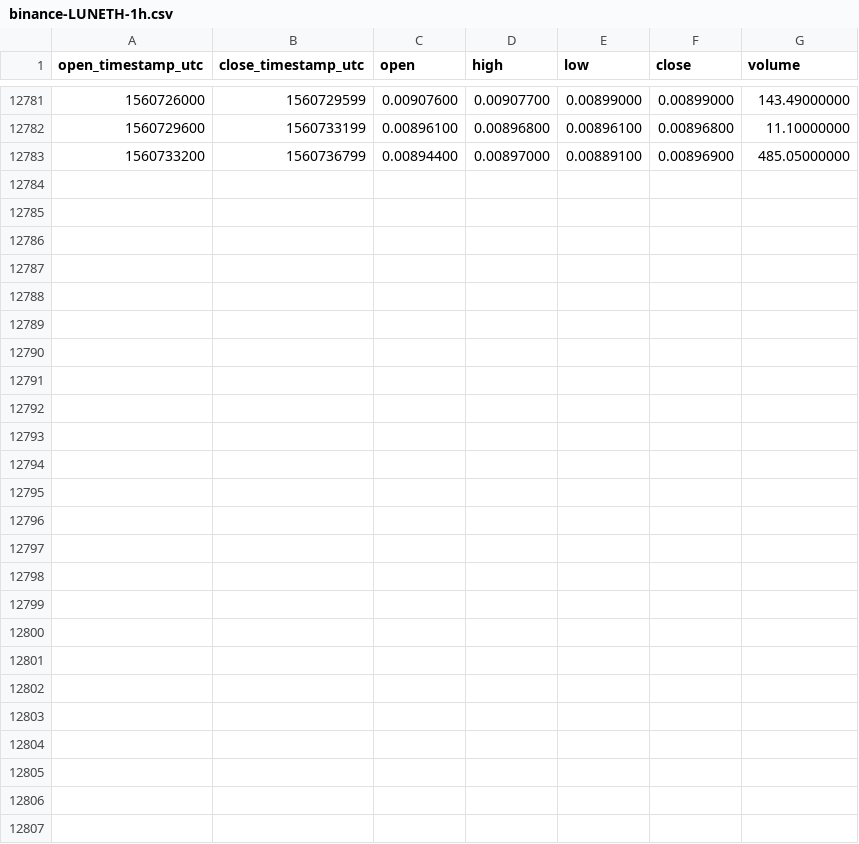
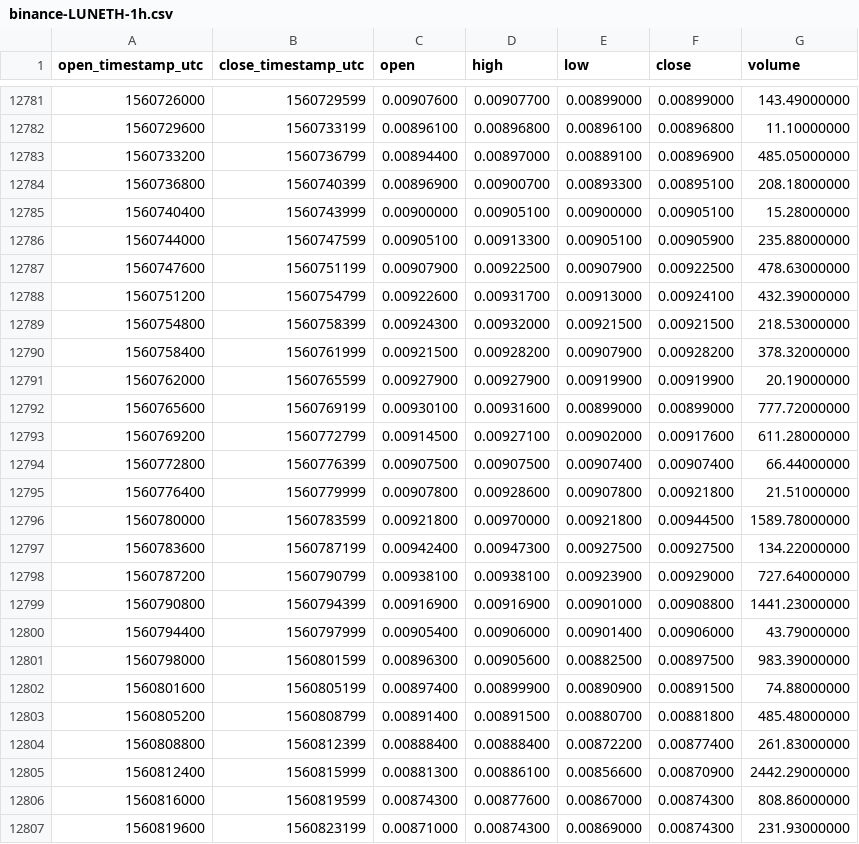
Before and after one commit to cryptobigbro/binance-LUNETH, a CSV file: binance-LUNETH-1h.csv, drawn as a sheet; only a part is shown, gaps mark what is left out; the diff names each change by its address in the sheet, - before the commit and + after, or states it on an @@ line.

Commit message:
Update OHLCV data.

```diff
--- a/binance-LUNETH-1h.csv
+++ b/binance-LUNETH-1h.csv
+row 12784: 1560736800 | 1560740399 | 0.00896900 | 0.00900700 | 0.00893300 | 0.00895100 | 208.18000000
+row 12785: 1560740400 | 1560743999 | 0.00900000 | 0.00905100 | 0.00900000 | 0.00905100 | 15.28000000
+row 12786: 1560744000 | 1560747599 | 0.00905100 | 0.00913300 | 0.00905100 | 0.00905900 | 235.88000000
+row 12787: 1560747600 | 1560751199 | 0.00907900 | 0.00922500 | 0.00907900 | 0.00922500 | 478.63000000
+row 12788: 1560751200 | 1560754799 | 0.00922600 | 0.00931700 | 0.00913000 | 0.00924100 | 432.39000000
+row 12789: 1560754800 | 1560758399 | 0.00924300 | 0.00932000 | 0.00921500 | 0.00921500 | 218.53000000
+row 12790: 1560758400 | 1560761999 | 0.00921500 | 0.00928200 | 0.00907900 | 0.00928200 | 378.32000000
+row 12791: 1560762000 | 1560765599 | 0.00927900 | 0.00927900 | 0.00919900 | 0.00919900 | 20.19000000
+row 12792: 1560765600 | 1560769199 | 0.00930100 | 0.00931600 | 0.00899000 | 0.00899000 | 777.72000000
+row 12793: 1560769200 | 1560772799 | 0.00914500 | 0.00927100 | 0.00902000 | 0.00917600 | 611.28000000
+row 12794: 1560772800 | 1560776399 | 0.00907500 | 0.00907500 | 0.00907400 | 0.00907400 | 66.44000000
+row 12795: 1560776400 | 1560779999 | 0.00907800 | 0.00928600 | 0.00907800 | 0.00921800 | 21.51000000
+row 12796: 1560780000 | 1560783599 | 0.00921800 | 0.00970000 | 0.00921800 | 0.00944500 | 1589.78000000
+row 12797: 1560783600 | 1560787199 | 0.00942400 | 0.00947300 | 0.00927500 | 0.00927500 | 134.22000000
+row 12798: 1560787200 | 1560790799 | 0.00938100 | 0.00938100 | 0.00923900 | 0.00929000 | 727.64000000
+row 12799: 1560790800 | 1560794399 | 0.00916900 | 0.00916900 | 0.00901000 | 0.00908800 | 1441.23000000
+row 12800: 1560794400 | 1560797999 | 0.00905400 | 0.00906000 | 0.00901400 | 0.00906000 | 43.79000000
+row 12801: 1560798000 | 1560801599 | 0.00896300 | 0.00905600 | 0.00882500 | 0.00897500 | 983.39000000
+row 12802: 1560801600 | 1560805199 | 0.00897400 | 0.00899900 | 0.00890900 | 0.00891500 | 74.88000000
+row 12803: 1560805200 | 1560808799 | 0.00891400 | 0.00891500 | 0.00880700 | 0.00881800 | 485.48000000
+row 12804: 1560808800 | 1560812399 | 0.00888400 | 0.00888400 | 0.00872200 | 0.00877400 | 261.83000000
+row 12805: 1560812400 | 1560815999 | 0.00881300 | 0.00886100 | 0.00856600 | 0.00870900 | 2442.29000000
+row 12806: 1560816000 | 1560819599 | 0.00874300 | 0.00877600 | 0.00867000 | 0.00874300 | 808.86000000
+row 12807: 1560819600 | 1560823199 | 0.00871000 | 0.00874300 | 0.00869000 | 0.00874300 | 231.93000000
```
Also changed, not shown: binance-LUNETH-1d.csv.
